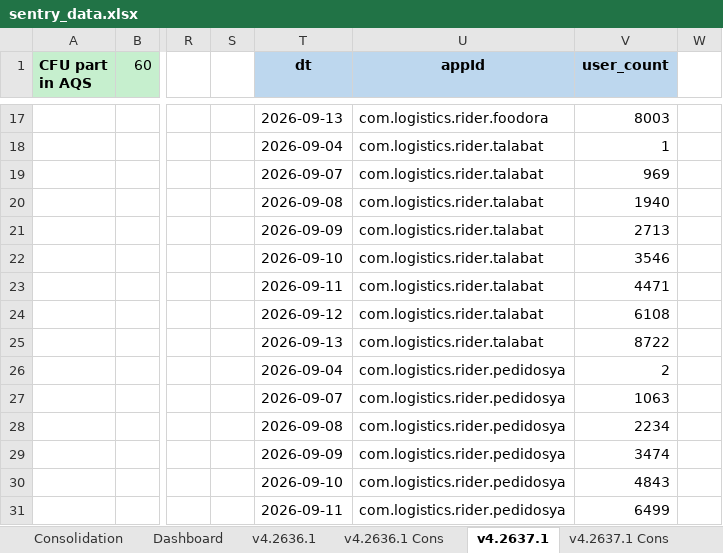
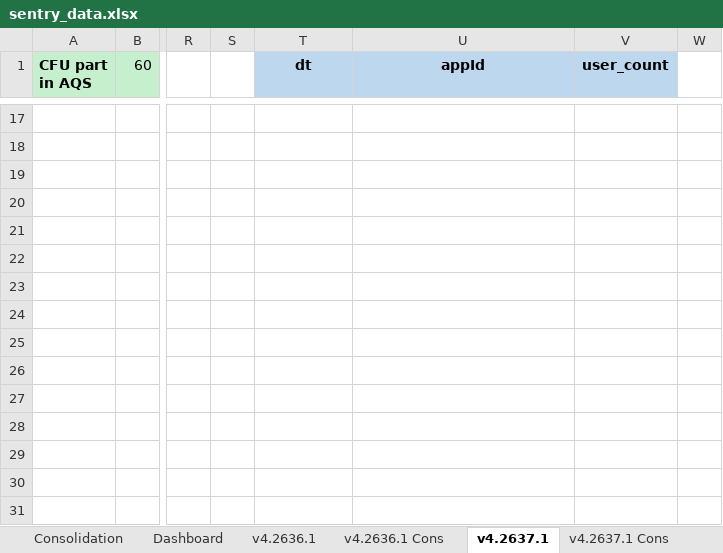
Before and after one commit to shilpa-bansal0401/rider-app-ios-reliability-dashboard, an Excel workbook: consolidation_report/sentry_data.xlsx, sheet v4.2637.1, drawn as a sheet; only a part is shown, gaps mark what is left out; values as stored, in another font and other column widths than the file's, no borders; the diff covers the shown part only; the diff names each change by its address in the sheet, - before the commit and + after, or states it on an @@ line.

```diff
--- a/consolidation_report/sentry_data.xlsx (sheet v4.2637.1)
+++ b/consolidation_report/sentry_data.xlsx (sheet v4.2637.1)
-T17 (dt): 2026-09-13
+T17 (dt): (empty)
-U17 (appId): com.logistics.rider.foodora
+U17 (appId): (empty)
-V17 (user_count): 8003
+V17 (user_count): (empty)
-T18 (dt): 2026-09-04
+T18 (dt): (empty)
-U18:U25 (appId): com.logistics.rider.talabat
+U18:U25 (appId): (empty)
-V18 (user_count): 1
+V18 (user_count): (empty)
-T19 (dt): 2026-09-07
+T19 (dt): (empty)
-V19 (user_count): 969
+V19 (user_count): (empty)
-T20 (dt): 2026-09-08
+T20 (dt): (empty)
-V20 (user_count): 1940
+V20 (user_count): (empty)
-T21 (dt): 2026-09-09
+T21 (dt): (empty)
-V21 (user_count): 2713
+V21 (user_count): (empty)
-T22 (dt): 2026-09-10
+T22 (dt): (empty)
-V22 (user_count): 3546
+V22 (user_count): (empty)
-T23 (dt): 2026-09-11
+T23 (dt): (empty)
-V23 (user_count): 4471
+V23 (user_count): (empty)
-T24 (dt): 2026-09-12
+T24 (dt): (empty)
-V24 (user_count): 6108
+V24 (user_count): (empty)
-T25 (dt): 2026-09-13
+T25 (dt): (empty)
-V25 (user_count): 8722
+V25 (user_count): (empty)
-T26 (dt): 2026-09-04
+T26 (dt): (empty)
-U26:U31 (appId): com.logistics.rider.pedidosya
+U26:U31 (appId): (empty)
-V26 (user_count): 2
+V26 (user_count): (empty)
-T27 (dt): 2026-09-07
+T27 (dt): (empty)
-V27 (user_count): 1063
+V27 (user_count): (empty)
-T28 (dt): 2026-09-08
+T28 (dt): (empty)
-V28 (user_count): 2234
+V28 (user_count): (empty)
-T29 (dt): 2026-09-09
+T29 (dt): (empty)
-V29 (user_count): 3474
+V29 (user_count): (empty)
-T30 (dt): 2026-09-10
+T30 (dt): (empty)
-V30 (user_count): 4843
+V30 (user_count): (empty)
-T31 (dt): 2026-09-11
+T31 (dt): (empty)
-V31 (user_count): 6499
+V31 (user_count): (empty)
```
Also changed, not shown: 26 removed rows and 114 edited cells elsewhere in this sheet, sheet v4.2636.1, sheet Dashboard, sheet Consolidation, 3 other files.
